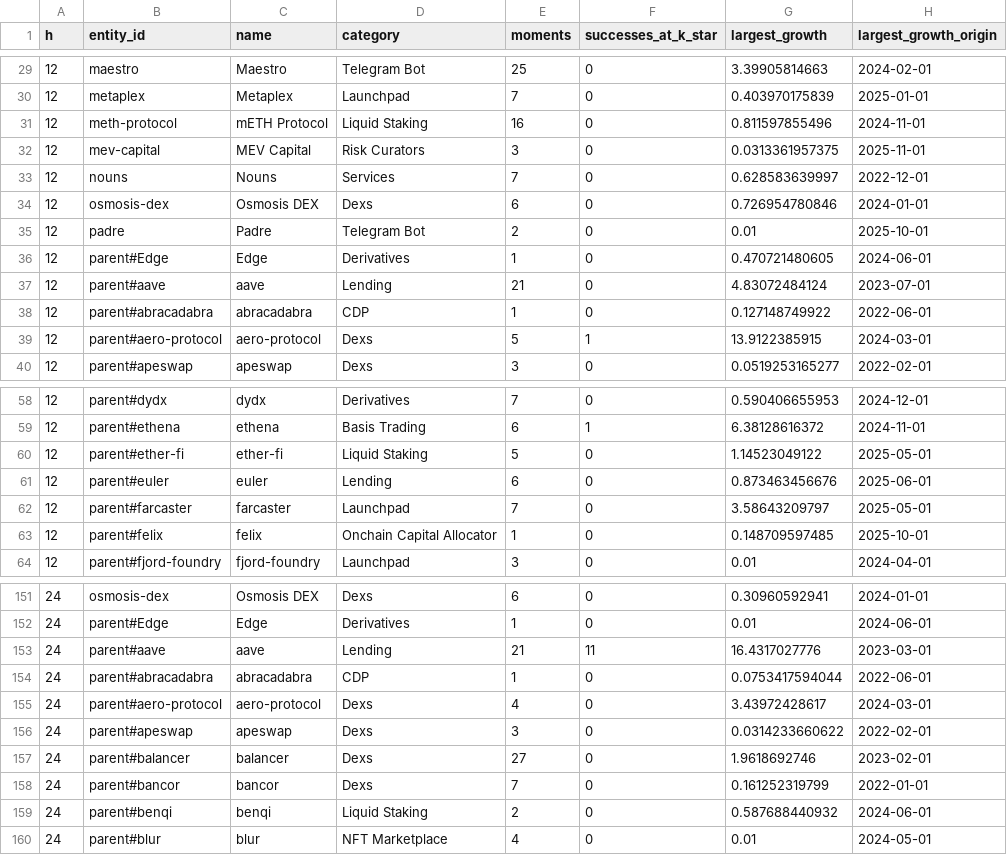
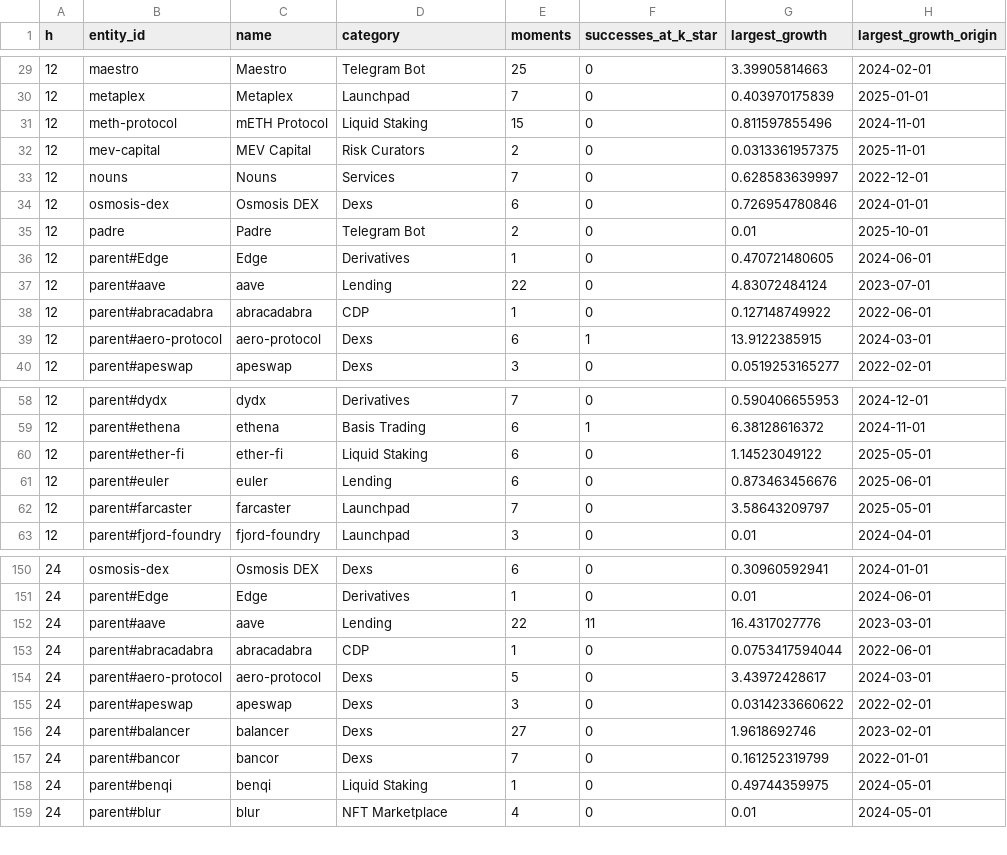
Before and after one commit to Sorghobrayan-dotcom/near-posterior, a CSV file: results/entities_R.csv, drawn as a sheet; only a part is shown, gaps mark what is left out; the diff covers the shown part only.

```diff
--- a/results/entities_R.csv
+++ b/results/entities_R.csv
@@ -30,4 +30,4 @@ h,entity_id,name,category,moments,successes_at_k_star,largest_growth,largest_gro
 12,metaplex,Metaplex,Launchpad,7,0,0.403970175839,2025-01-01
-12,meth-protocol,mETH Protocol,Liquid Staking,16,0,0.811597855496,2024-11-01
-12,mev-capital,MEV Capital,Risk Curators,3,0,0.0313361957375,2025-11-01
+12,meth-protocol,mETH Protocol,Liquid Staking,15,0,0.811597855496,2024-11-01
+12,mev-capital,MEV Capital,Risk Curators,2,0,0.0313361957375,2025-11-01
 12,nouns,Nouns,Services,7,0,0.628583639997,2022-12-01
@@ -36,5 +36,5 @@ h,entity_id,name,category,moments,successes_at_k_star,largest_growth,largest_gro
 12,parent#Edge,Edge,Derivatives,1,0,0.470721480605,2024-06-01
-12,parent#aave,aave,Lending,21,0,4.83072484124,2023-07-01
+12,parent#aave,aave,Lending,22,0,4.83072484124,2023-07-01
 12,parent#abracadabra,abracadabra,CDP,1,0,0.127148749922,2022-06-01
-12,parent#aero-protocol,aero-protocol,Dexs,5,1,13.9122385915,2024-03-01
+12,parent#aero-protocol,aero-protocol,Dexs,6,1,13.9122385915,2024-03-01
 12,parent#apeswap,apeswap,Dexs,3,0,0.0519253165277,2022-02-01
@@ -59,6 +59,5 @@ h,entity_id,name,category,moments,successes_at_k_star,largest_growth,largest_gro
 12,parent#ethena,ethena,Basis Trading,6,1,6.38128616372,2024-11-01
-12,parent#ether-fi,ether-fi,Liquid Staking,5,0,1.14523049122,2025-05-01
+12,parent#ether-fi,ether-fi,Liquid Staking,6,0,1.14523049122,2025-05-01
 12,parent#euler,euler,Lending,6,0,0.873463456676,2025-06-01
 12,parent#farcaster,farcaster,Launchpad,7,0,3.58643209797,2025-05-01
-12,parent#felix,felix,Onchain Capital Allocator,1,0,0.148709597485,2025-10-01
 12,parent#fjord-foundry,fjord-foundry,Launchpad,3,0,0.01,2024-04-01
@@ -152,5 +151,5 @@ h,entity_id,name,category,moments,successes_at_k_star,largest_growth,largest_gro
 24,parent#Edge,Edge,Derivatives,1,0,0.01,2024-06-01
-24,parent#aave,aave,Lending,21,11,16.4317027776,2023-03-01
+24,parent#aave,aave,Lending,22,11,16.4317027776,2023-03-01
 24,parent#abracadabra,abracadabra,CDP,1,0,0.0753417594044,2022-06-01
-24,parent#aero-protocol,aero-protocol,Dexs,4,0,3.43972428617,2024-03-01
+24,parent#aero-protocol,aero-protocol,Dexs,5,0,3.43972428617,2024-03-01
 24,parent#apeswap,apeswap,Dexs,3,0,0.0314233660622,2022-02-01
@@ -158,3 +157,3 @@ h,entity_id,name,category,moments,successes_at_k_star,largest_growth,largest_gro
 24,parent#bancor,bancor,Dexs,7,0,0.161252319799,2022-01-01
-24,parent#benqi,benqi,Liquid Staking,2,0,0.587688440932,2024-06-01
+24,parent#benqi,benqi,Liquid Staking,1,0,0.49744359975,2024-05-01
 24,parent#blur,blur,NFT Marketplace,4,0,0.01,2024-05-01
```
Also changed, not shown: 40 edited cells elsewhere in this file, history.csv, results/backtest_targets.csv, 38 other files.
